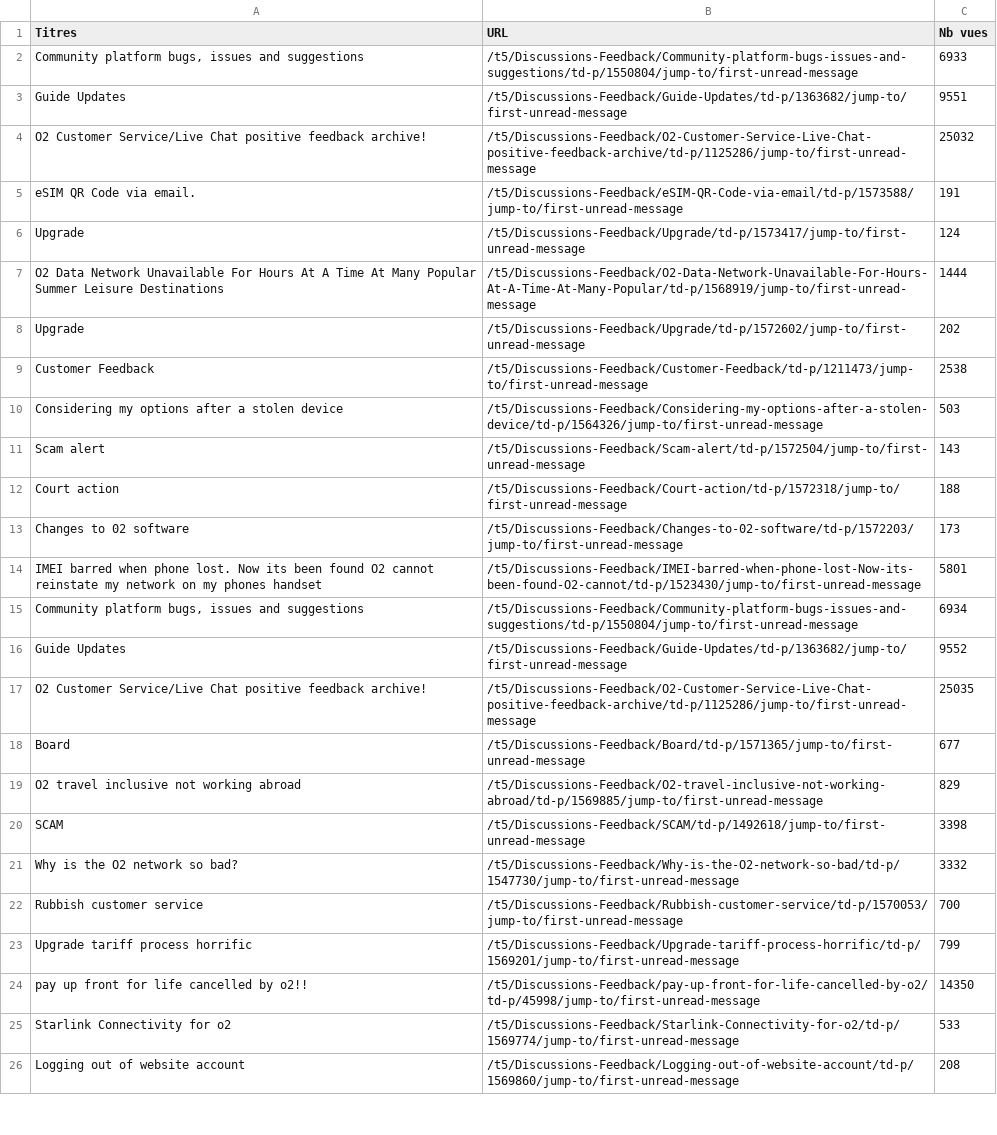
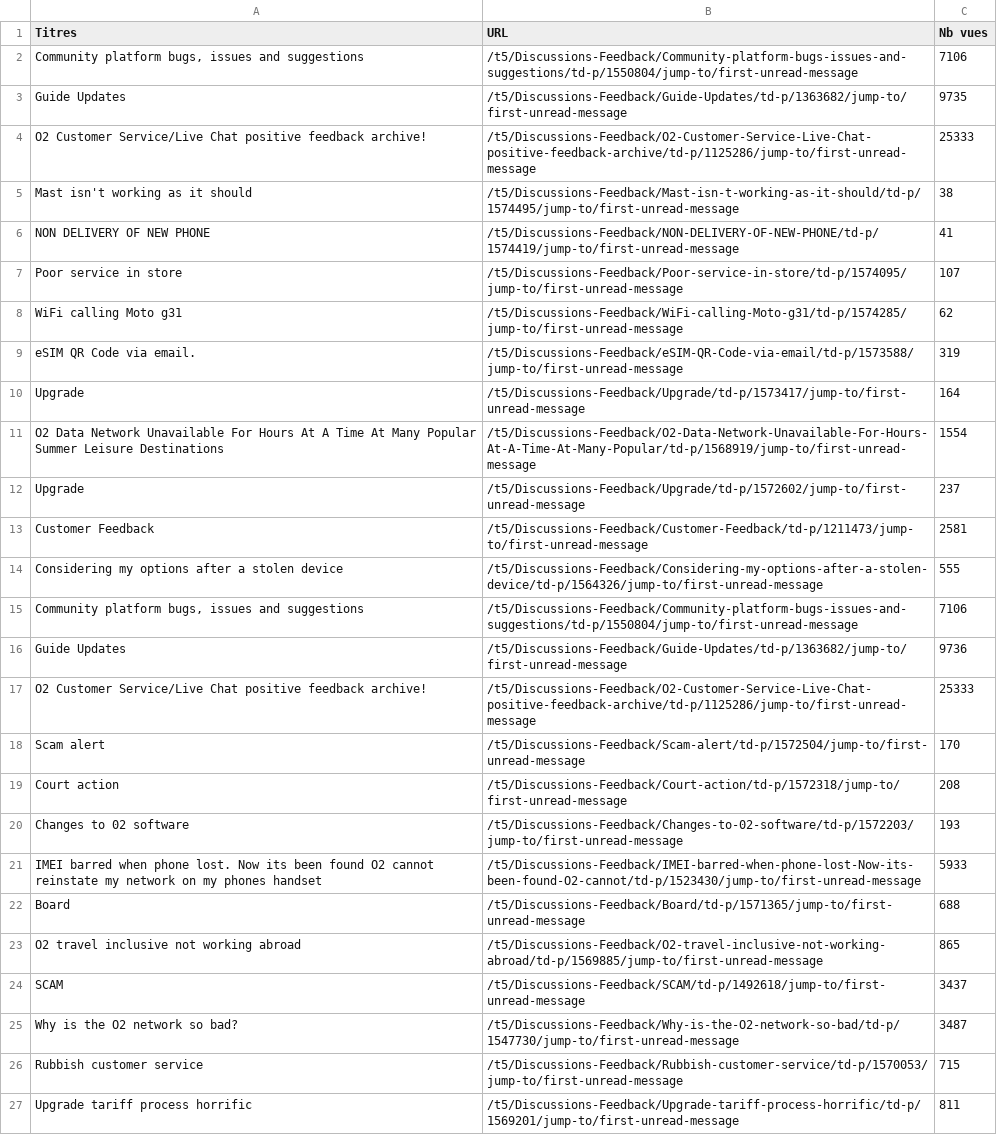
Before and after one commit to LaurentDIA16/forum_scrapper, a CSV file: Liste d'articles.csv, drawn as a sheet; only a part is shown; removed rows and columns are numbered as before the commit, all else as after; the diff covers the shown part only; the diff names each change by its address in the sheet, - before the commit and + after, or states it on an @@ line.

```diff
--- a/Liste d'articles.csv
+++ b/Liste d'articles.csv
-C2 (Nb vues): 6933
+C2 (Nb vues): 7106
-C3 (Nb vues): 9551
+C3 (Nb vues): 9735
-C4 (Nb vues): 25032
+C4 (Nb vues): 25333
+row 5: Mast isn't working as it should | /t5/Discussions-Feedback/Mast-isn-t-working-as-it-should/td-p/1574495/jump-to/first-unread-message | 38
+row 6: NON DELIVERY OF NEW PHONE | /t5/Discussions-Feedback/NON-DELIVERY-OF-NEW-PHONE/td-p/1574419/jump-to/first-unread-message | 41
+row 7: Poor service in store | /t5/Discussions-Feedback/Poor-service-in-store/td-p/1574095/jump-to/first-unread-message | 107
+row 8: WiFi calling Moto g31 | /t5/Discussions-Feedback/WiFi-calling-Moto-g31/td-p/1574285/jump-to/first-unread-message | 62
-C9 (Nb vues): 191
+C9 (Nb vues): 319
-C10 (Nb vues): 124
+C10 (Nb vues): 164
-C11 (Nb vues): 1444
+C11 (Nb vues): 1554
-C12 (Nb vues): 202
+C12 (Nb vues): 237
-C13 (Nb vues): 2538
+C13 (Nb vues): 2581
-C14 (Nb vues): 503
+C14 (Nb vues): 555
+row 15: Community platform bugs, issues and suggestions | /t5/Discussions-Feedback/Community-platform-bugs-issues-and-suggestions/td-p/1550804/jump-to/first-unread-message | 7106
+row 16: Guide Updates | /t5/Discussions-Feedback/Guide-Updates/td-p/1363682/jump-to/first-unread-message | 9736
+row 17: O2 Customer Service/Live Chat positive feedback archive! | /t5/Discussions-Feedback/O2-Customer-Service-Live-Chat-positive-feedback-archive/td-p/1125286/jump-to/first-unread-message | 25333
-C18 (Nb vues): 143
+C18 (Nb vues): 170
-C19 (Nb vues): 188
+C19 (Nb vues): 208
-C20 (Nb vues): 173
+C20 (Nb vues): 193
-C21 (Nb vues): 5801
+C21 (Nb vues): 5933
-row 15: Community platform bugs, issues and suggestions | /t5/Discussions-Feedback/Community-platform-bugs-issues-and-suggestions/td-p/1550804/jump-to/first-unread-message | 6934
-row 16: Guide Updates | /t5/Discussions-Feedback/Guide-Updates/td-p/1363682/jump-to/first-unread-message | 9552
-row 17: O2 Customer Service/Live Chat positive feedback archive! | /t5/Discussions-Feedback/O2-Customer-Service-Live-Chat-positive-feedback-archive/td-p/1125286/jump-to/first-unread-message | 25035
-C22 (Nb vues): 677
+C22 (Nb vues): 688
-C23 (Nb vues): 829
+C23 (Nb vues): 865
-C24 (Nb vues): 3398
+C24 (Nb vues): 3437
-C25 (Nb vues): 3332
+C25 (Nb vues): 3487
-C26 (Nb vues): 700
+C26 (Nb vues): 715
-C27 (Nb vues): 799
+C27 (Nb vues): 811
-row 24: pay up front for life cancelled by o2!! | /t5/Discussions-Feedback/pay-up-front-for-life-cancelled-by-o2/td-p/45998/jump-to/first-unread-message | 14350
-row 25: Starlink Connectivity for o2 | /t5/Discussions-Feedback/Starlink-Connectivity-for-o2/td-p/1569774/jump-to/first-unread-message | 533
-row 26: Logging out of website account | /t5/Discussions-Feedback/Logging-out-of-website-account/td-p/1569860/jump-to/first-unread-message | 208
```
Also changed, not shown: 14 removed rows elsewhere in this file, 1 other file.
